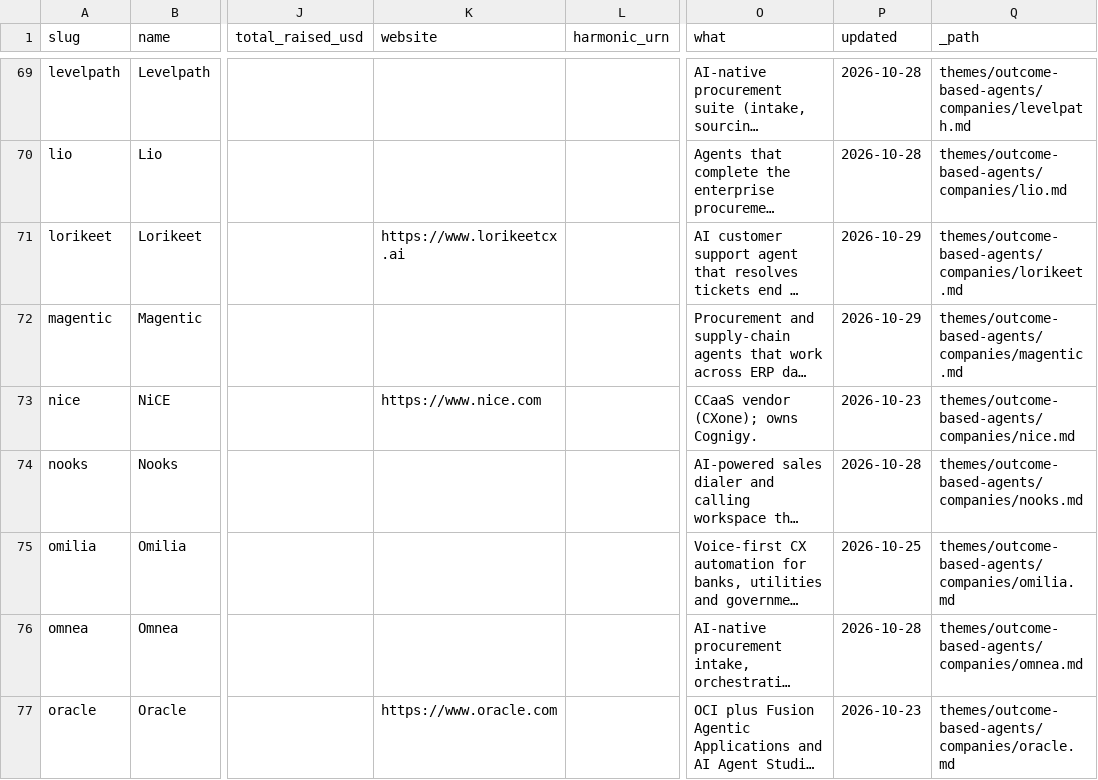
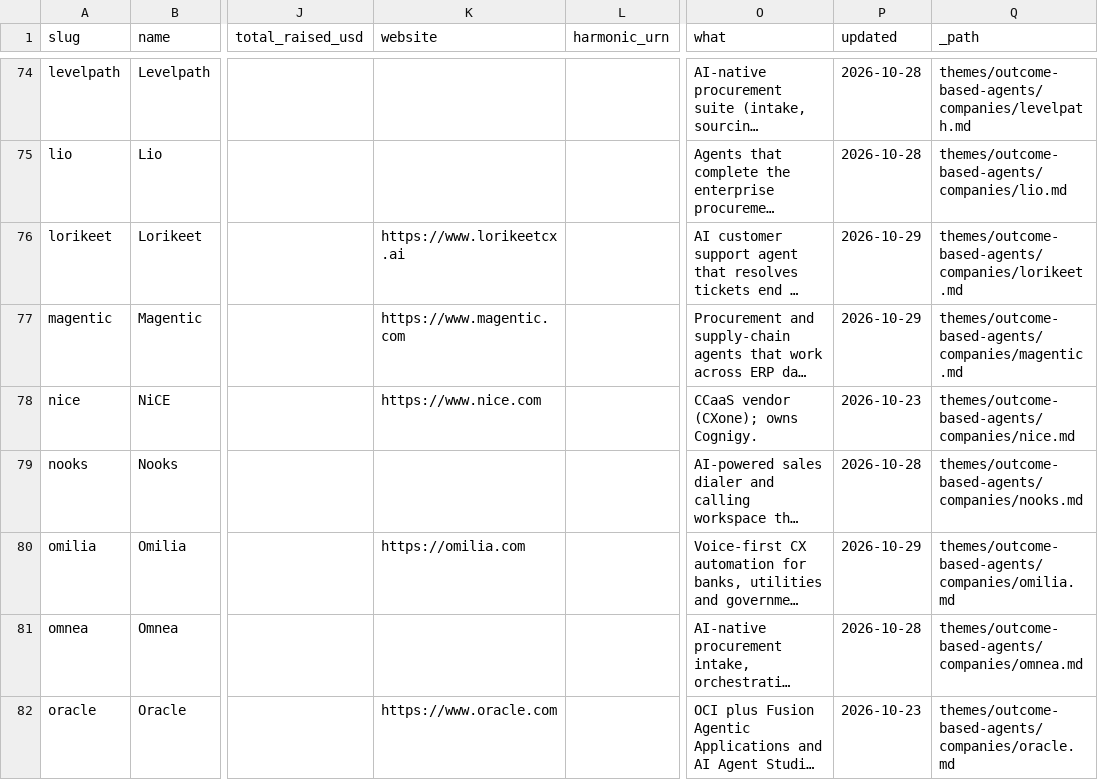
Before and after one commit to lillycordover14/spc-research, a CSV file: themes/outcome-based-agents/index/companies.csv, drawn as a sheet; only a part is shown, gaps mark what is left out; long unchanged cells end in …; addresses are those after the commit; the diff covers the shown part only; the diff names each change by its address in the sheet, - before the commit and + after, or states it on an @@ line.

```diff
--- a/themes/outcome-based-agents/index/companies.csv
+++ b/themes/outcome-based-agents/index/companies.csv
-K77 (website): (empty)
+K77 (website): https://www.magentic.com
-K80 (website): (empty)
+K80 (website): https://omilia.com
-P80 (updated): 2026-10-25
+P80 (updated): 2026-10-29
```
Also changed, not shown: 6 added rows, 1 removed row and 13 edited cells elsewhere in this file, 40 other files.
